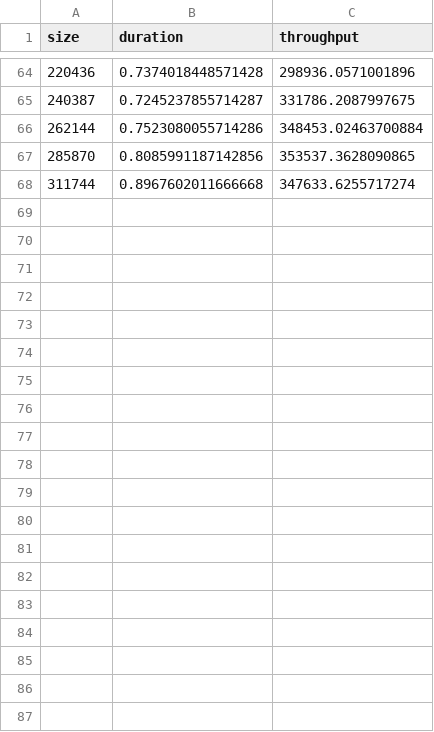
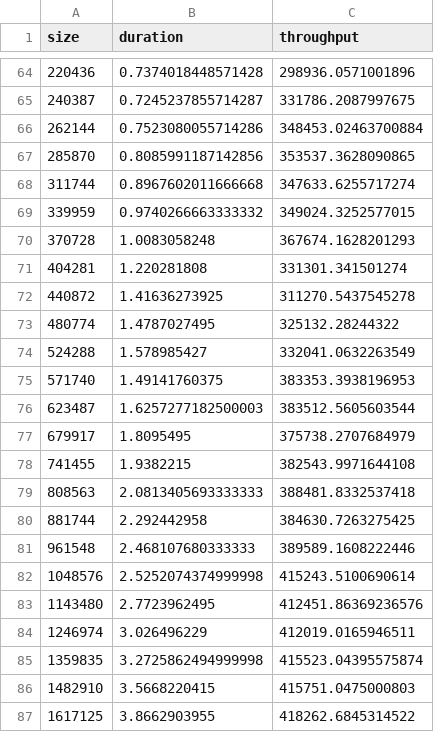
Before and after one commit to recmo/pc-bench, a CSV file: results/a15/pse/run1.csv, drawn as a sheet; only a part is shown, gaps mark what is left out; the diff covers the shown part only.

```diff
--- a/results/a15/pse/run1.csv
+++ b/results/a15/pse/run1.csv
@@ -68 +68,20 @@ size,duration,throughput
 311744,0.8967602011666668,347633.6255717274
+339959,0.9740266663333332,349024.3252577015
+370728,1.0083058248,367674.1628201293
+404281,1.220281808,331301.341501274
+440872,1.41636273925,311270.5437545278
+480774,1.4787027495,325132.28244322
+524288,1.578985427,332041.0632263549
+571740,1.49141760375,383353.3938196953
+623487,1.6257277182500003,383512.5605603544
+679917,1.8095495,375738.2707684979
+741455,1.9382215,382543.9971644108
+808563,2.0813405693333333,388481.8332537418
+881744,2.292442958,384630.7263275425
+961548,2.468107680333333,389589.1608222446
+1048576,2.5252074374999998,415243.5100690614
+1143480,2.7723962495,412451.86369236576
+1246974,3.026496229,412019.0165946511
+1359835,3.2725862494999998,415523.04395575874
+1482910,3.5668220415,415751.0475000803
+1617125,3.8662903955,418262.6845314522
```
Also changed, not shown: 27 added rows elsewhere in this file, 30 other files.
